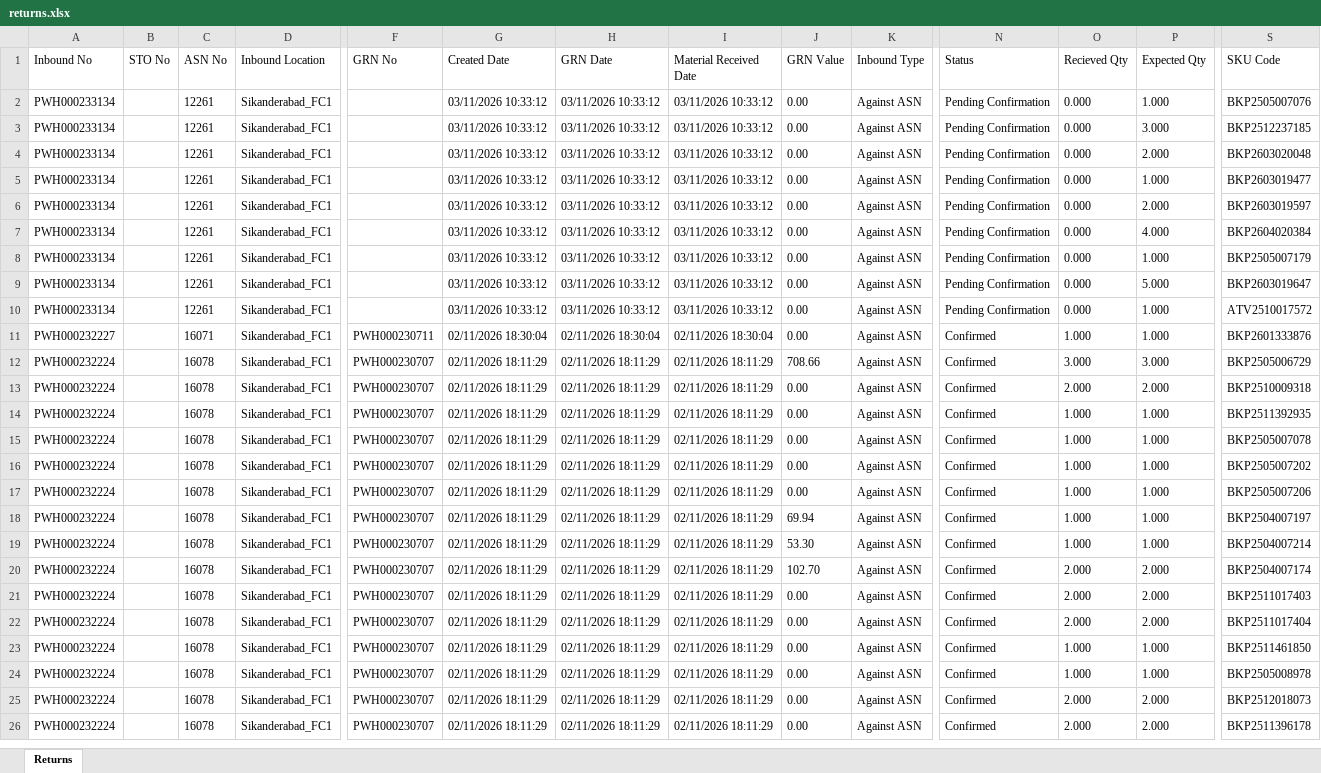
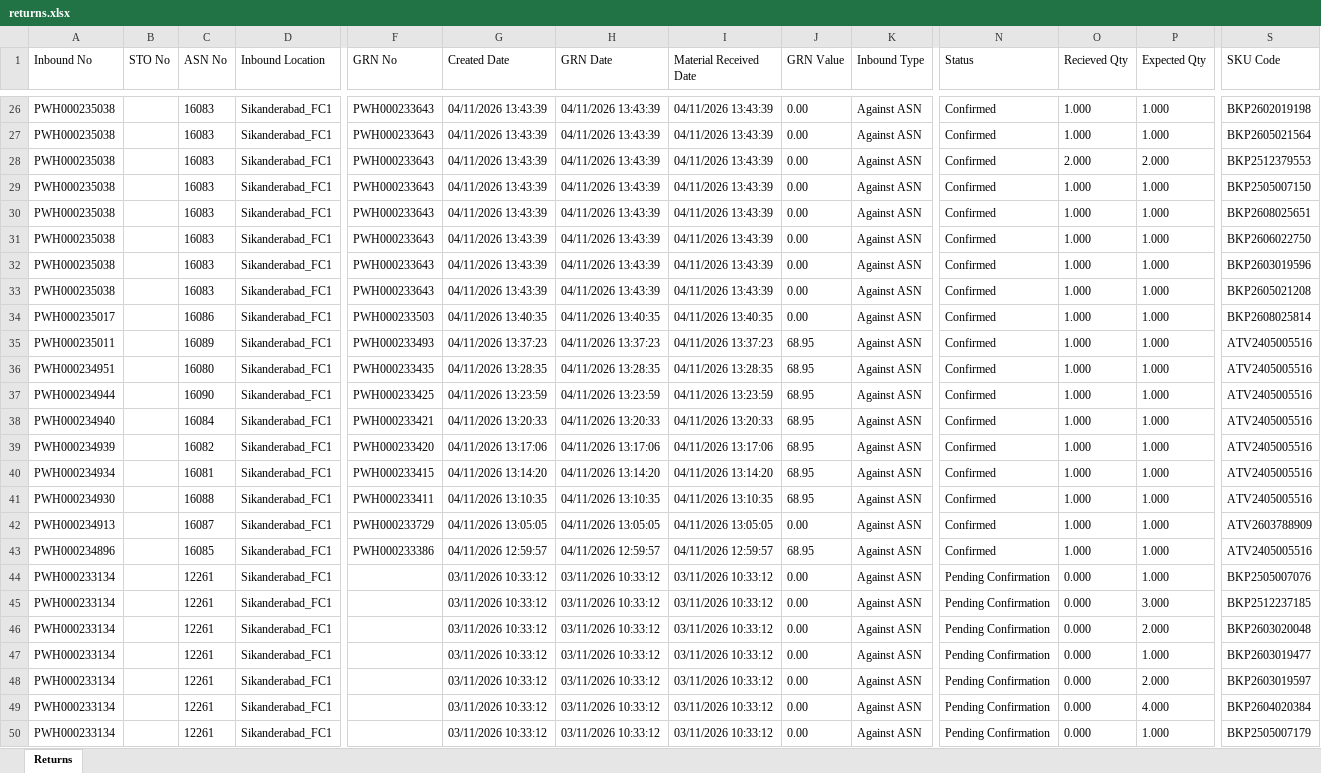
Before and after one commit to Kamal2-Pal/PW-Master-Dashboard-V2, an Excel workbook: returns.xlsx, sheet Returns, drawn as a sheet; only a part is shown, gaps mark what is left out; the shorter side is filled out with more unchanged rows; values as stored, in another font and other column widths than the file's, no borders; rows hold the shown columns only; the diff covers the shown part only; the diff names each change by its address in the sheet, - before the commit and + after, or states it on an @@ line.

```diff
--- a/returns.xlsx (sheet Returns)
+++ b/returns.xlsx (sheet Returns)
+row 26: PWH000235038 |  | 16083 | Sikanderabad_FC1 | PWH000233643 | 04/11/2026 13:43:39 | 04/11/2026 13:43:39 | 04/11/2026 13:43:39 | 0.00 | Against ASN | Confirmed | 1.000 | 1.000 | BKP2602019198
+row 27: PWH000235038 |  | 16083 | Sikanderabad_FC1 | PWH000233643 | 04/11/2026 13:43:39 | 04/11/2026 13:43:39 | 04/11/2026 13:43:39 | 0.00 | Against ASN | Confirmed | 1.000 | 1.000 | BKP2605021564
+row 28: PWH000235038 |  | 16083 | Sikanderabad_FC1 | PWH000233643 | 04/11/2026 13:43:39 | 04/11/2026 13:43:39 | 04/11/2026 13:43:39 | 0.00 | Against ASN | Confirmed | 2.000 | 2.000 | BKP2512379553
+row 29: PWH000235038 |  | 16083 | Sikanderabad_FC1 | PWH000233643 | 04/11/2026 13:43:39 | 04/11/2026 13:43:39 | 04/11/2026 13:43:39 | 0.00 | Against ASN | Confirmed | 1.000 | 1.000 | BKP2505007150
+row 30: PWH000235038 |  | 16083 | Sikanderabad_FC1 | PWH000233643 | 04/11/2026 13:43:39 | 04/11/2026 13:43:39 | 04/11/2026 13:43:39 | 0.00 | Against ASN | Confirmed | 1.000 | 1.000 | BKP2608025651
+row 31: PWH000235038 |  | 16083 | Sikanderabad_FC1 | PWH000233643 | 04/11/2026 13:43:39 | 04/11/2026 13:43:39 | 04/11/2026 13:43:39 | 0.00 | Against ASN | Confirmed | 1.000 | 1.000 | BKP2606022750
+row 32: PWH000235038 |  | 16083 | Sikanderabad_FC1 | PWH000233643 | 04/11/2026 13:43:39 | 04/11/2026 13:43:39 | 04/11/2026 13:43:39 | 0.00 | Against ASN | Confirmed | 1.000 | 1.000 | BKP2603019596
+row 33: PWH000235038 |  | 16083 | Sikanderabad_FC1 | PWH000233643 | 04/11/2026 13:43:39 | 04/11/2026 13:43:39 | 04/11/2026 13:43:39 | 0.00 | Against ASN | Confirmed | 1.000 | 1.000 | BKP2605021208
+row 34: PWH000235017 |  | 16086 | Sikanderabad_FC1 | PWH000233503 | 04/11/2026 13:40:35 | 04/11/2026 13:40:35 | 04/11/2026 13:40:35 | 0.00 | Against ASN | Confirmed | 1.000 | 1.000 | BKP2608025814
+row 35: PWH000235011 |  | 16089 | Sikanderabad_FC1 | PWH000233493 | 04/11/2026 13:37:23 | 04/11/2026 13:37:23 | 04/11/2026 13:37:23 | 68.95 | Against ASN | Confirmed | 1.000 | 1.000 | ATV2405005516
+row 36: PWH000234951 |  | 16080 | Sikanderabad_FC1 | PWH000233435 | 04/11/2026 13:28:35 | 04/11/2026 13:28:35 | 04/11/2026 13:28:35 | 68.95 | Against ASN | Confirmed | 1.000 | 1.000 | ATV2405005516
+row 37: PWH000234944 |  | 16090 | Sikanderabad_FC1 | PWH000233425 | 04/11/2026 13:23:59 | 04/11/2026 13:23:59 | 04/11/2026 13:23:59 | 68.95 | Against ASN | Confirmed | 1.000 | 1.000 | ATV2405005516
+row 38: PWH000234940 |  | 16084 | Sikanderabad_FC1 | PWH000233421 | 04/11/2026 13:20:33 | 04/11/2026 13:20:33 | 04/11/2026 13:20:33 | 68.95 | Against ASN | Confirmed | 1.000 | 1.000 | ATV2405005516
+row 39: PWH000234939 |  | 16082 | Sikanderabad_FC1 | PWH000233420 | 04/11/2026 13:17:06 | 04/11/2026 13:17:06 | 04/11/2026 13:17:06 | 68.95 | Against ASN | Confirmed | 1.000 | 1.000 | ATV2405005516
+row 40: PWH000234934 |  | 16081 | Sikanderabad_FC1 | PWH000233415 | 04/11/2026 13:14:20 | 04/11/2026 13:14:20 | 04/11/2026 13:14:20 | 68.95 | Against ASN | Confirmed | 1.000 | 1.000 | ATV2405005516
+row 41: PWH000234930 |  | 16088 | Sikanderabad_FC1 | PWH000233411 | 04/11/2026 13:10:35 | 04/11/2026 13:10:35 | 04/11/2026 13:10:35 | 68.95 | Against ASN | Confirmed | 1.000 | 1.000 | ATV2405005516
+row 42: PWH000234913 |  | 16087 | Sikanderabad_FC1 | PWH000233729 | 04/11/2026 13:05:05 | 04/11/2026 13:05:05 | 04/11/2026 13:05:05 | 0.00 | Against ASN | Confirmed | 1.000 | 1.000 | ATV2603788909
+row 43: PWH000234896 |  | 16085 | Sikanderabad_FC1 | PWH000233386 | 04/11/2026 12:59:57 | 04/11/2026 12:59:57 | 04/11/2026 12:59:57 | 68.95 | Against ASN | Confirmed | 1.000 | 1.000 | ATV2405005516
```
Also changed, not shown: 24 added rows elsewhere in this sheet, data.xlsx, 2 other files.
